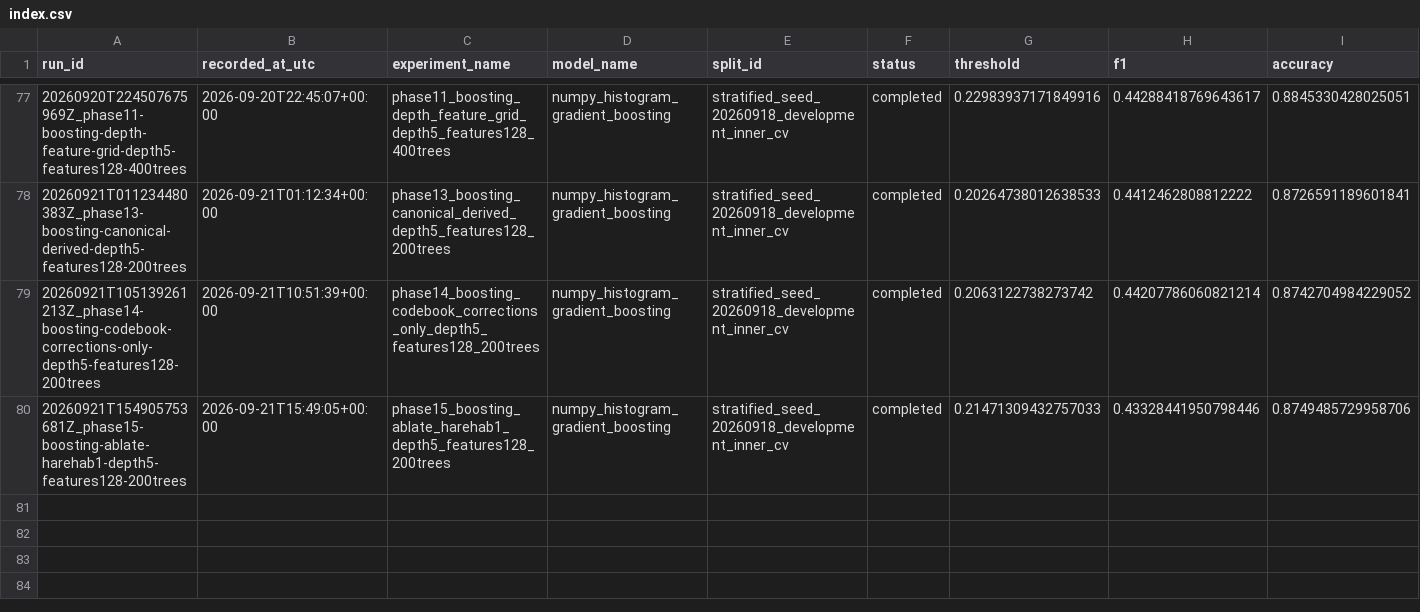
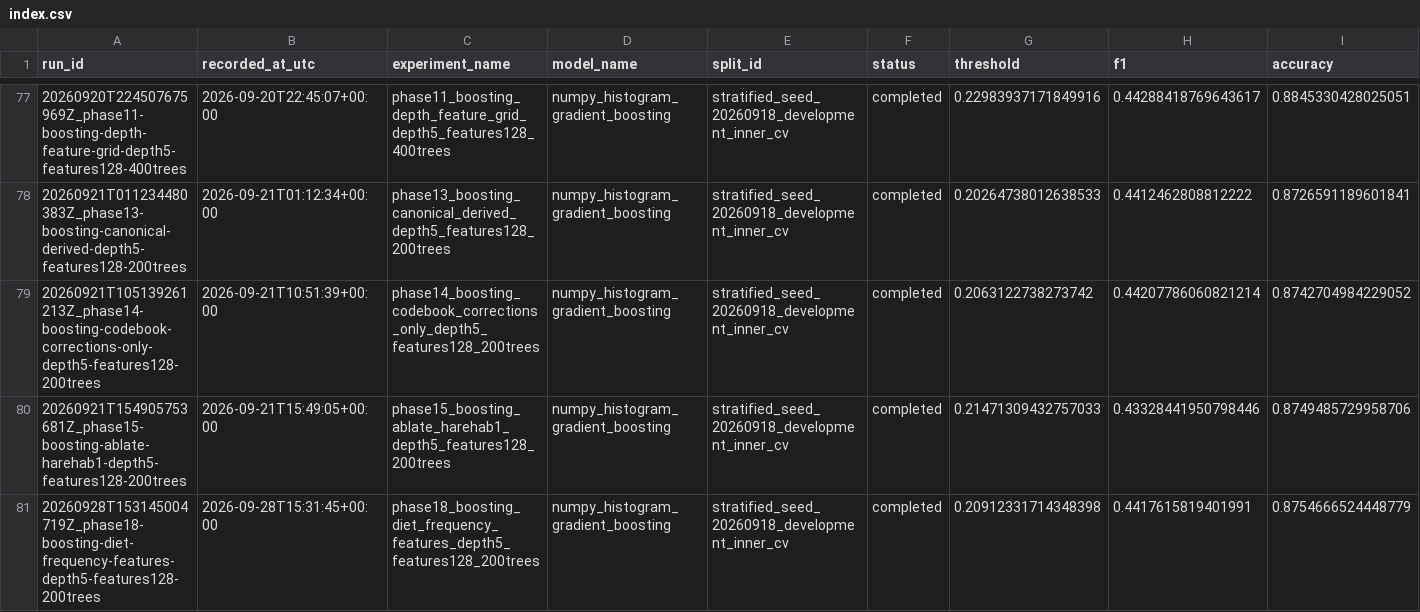
Before and after one commit to antonio-arbizzani-tonelli/ML-project-1, a CSV file: results/experiments/index.csv, drawn as a sheet; only a part is shown, gaps mark what is left out; rows hold the shown columns only; the diff names each change by its address in the sheet, - before the commit and + after, or states it on an @@ line.

Commit message:
Harmonize diet frequency columns: exclude raw mixed-scale features, keep BRFSS derived per-day equivalents

```diff
--- a/results/experiments/index.csv
+++ b/results/experiments/index.csv
+row 81: 20260928T153145004719Z_phase18-boosting-diet-frequency-features-depth5-features128-200trees | 2026-09-28T15:31:45+00:00 | phase18_boosting_diet_frequency_features_depth5_features128_200trees | numpy_histogram_gradient_boosting | stratified_seed_20260918_development_inner_cv | completed | 0.20912331714348398 | 0.4417615819401991 | 0.8754666524448779
```
Also changed, not shown: 3 other files.
